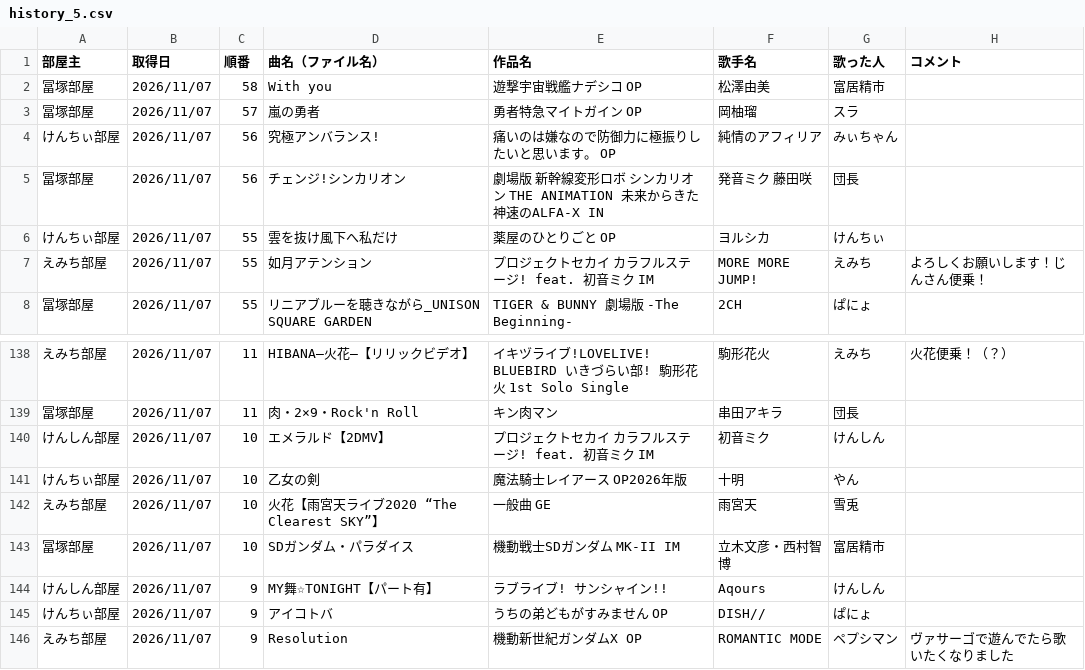
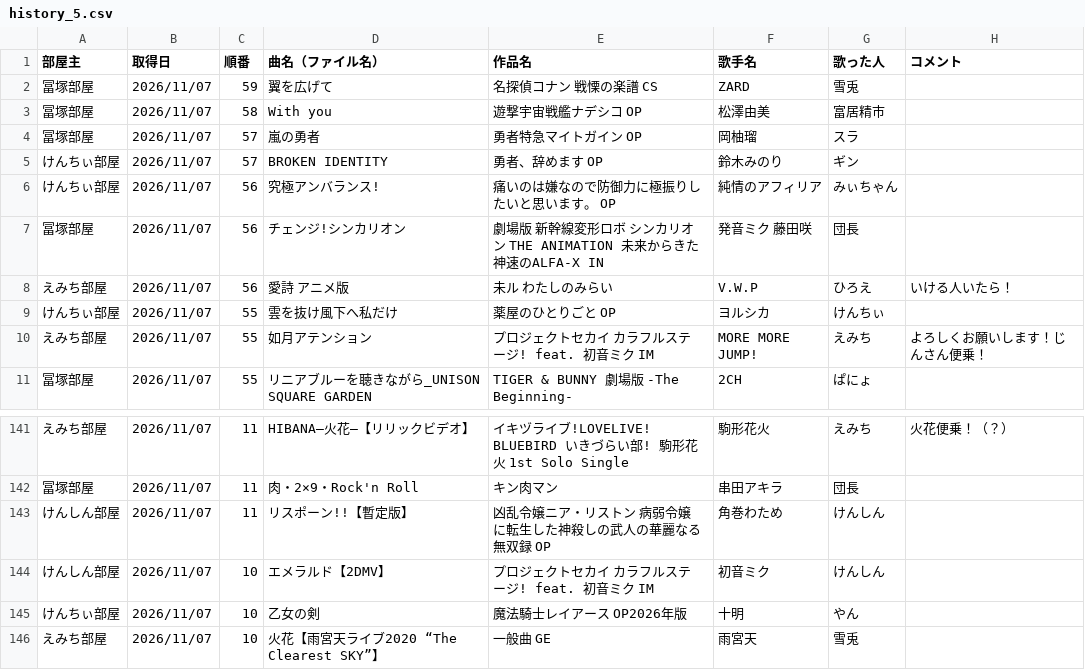
Before and after one commit to hachi515/karaoke_setlist, a CSV file: history_5.csv, drawn as a sheet; only a part is shown, gaps mark what is left out; the shorter side is filled out with more unchanged rows; the diff names each change by its address in the sheet, - before the commit and + after, or states it on an @@ line.

```diff
--- a/history_5.csv
+++ b/history_5.csv
+row 2: 冨塚部屋 | 2026/11/07 | 59 | 翼を広げて | 名探偵コナン 戦慄の楽譜 CS | ZARD | 雪兎
+row 5: けんちぃ部屋 | 2026/11/07 | 57 | BROKEN IDENTITY | 勇者、辞めます OP | 鈴木みのり | ギン
+row 8: えみち部屋 | 2026/11/07 | 56 | 愛詩 アニメ版 | 未ル わたしのみらい | V.W.P | ひろえ | いける人いたら！
+row 143: けんしん部屋 | 2026/11/07 | 11 | リスポーン!!【暫定版】 | 凶乱令嬢ニア・リストン 病弱令嬢に転生した神殺しの武人の華麗なる無双録 OP | 角巻わため | けんしん
```
Also changed, not shown: 3 other files.
